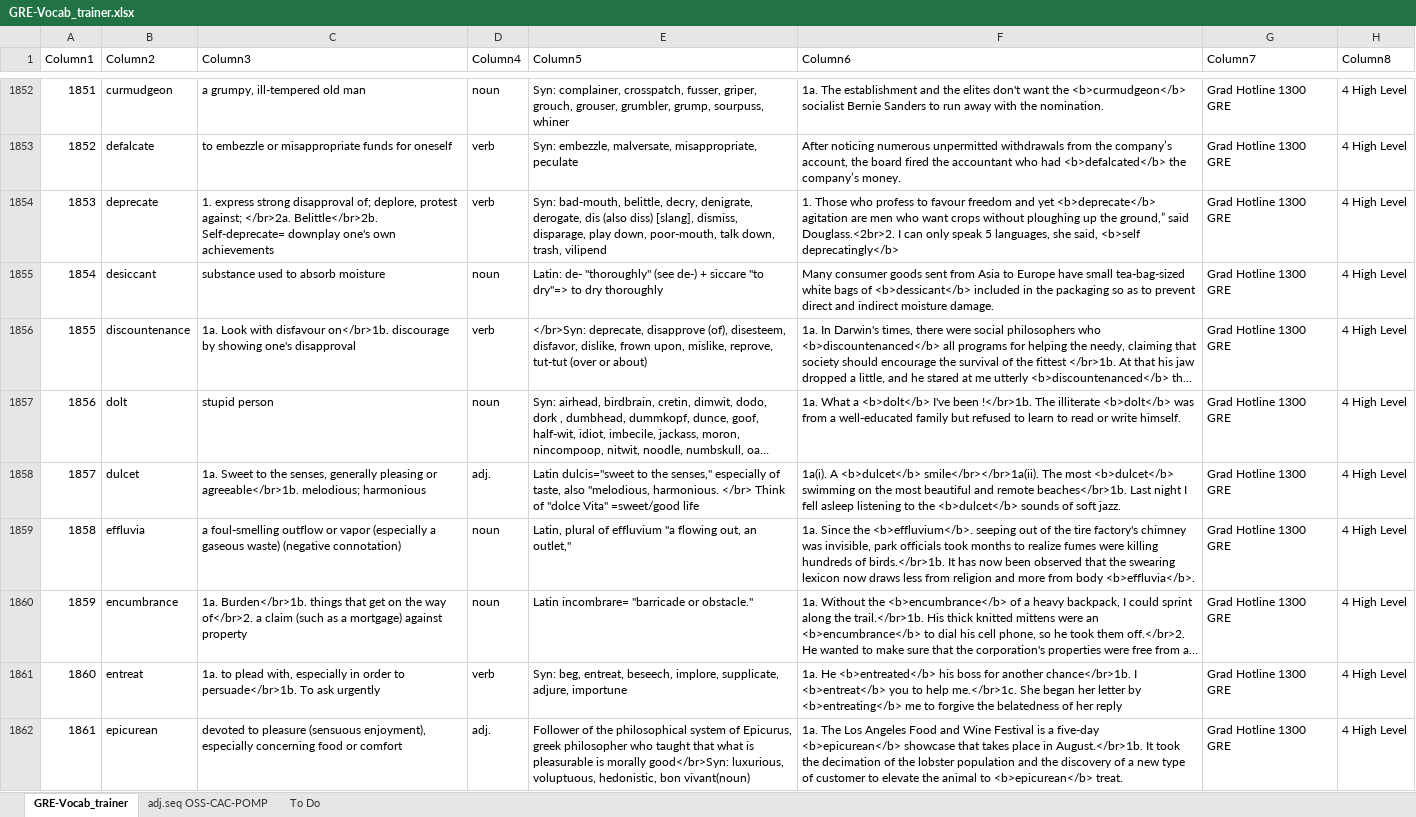
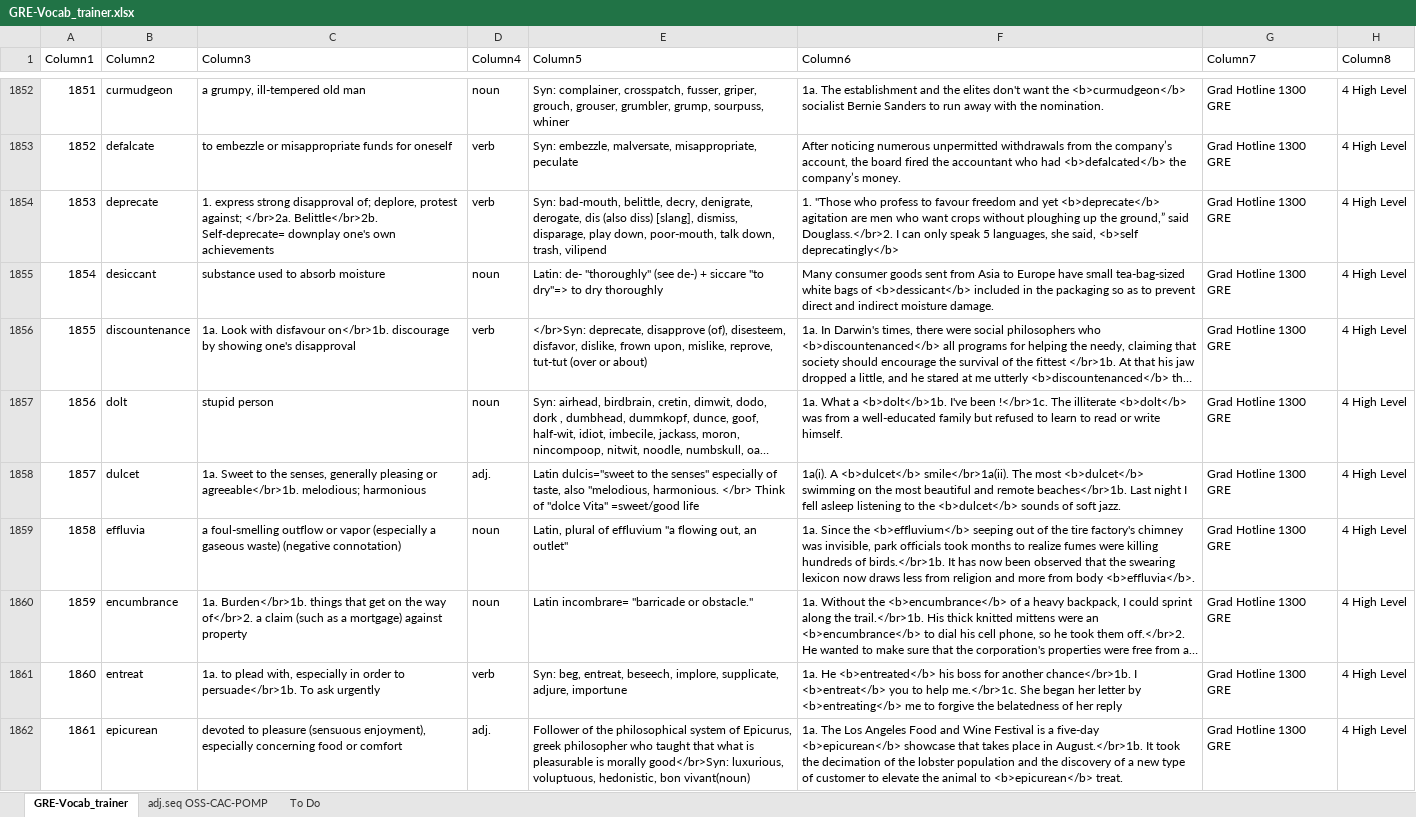
Before and after one commit to AlexBocken/GRE, an Excel workbook: GRE-Vocab_trainer.xlsx, sheet GRE-Vocab_trainer, drawn as a sheet; only a part is shown, gaps mark what is left out; long unchanged cells end in …; values as stored, in another font and other column widths than the file's, no borders; conditional formats and table styles not drawn; the diff covers the shown part only; the diff names each change by its address in the sheet, - before the commit and + after, or states it on an @@ line.

```diff
--- a/GRE-Vocab_trainer.xlsx (sheet GRE-Vocab_trainer)
+++ b/GRE-Vocab_trainer.xlsx (sheet GRE-Vocab_trainer)
-F1854 (Column6): 1. Those who profess to favour freedom and yet <b>deprecate</b> agitation are men who want crops without ploughing up the ground,” said Douglass.<2br>2. I can…
+F1854 (Column6): 1. "Those who profess to favour freedom and yet <b>deprecate</b> agitation are men who want crops without ploughing up the ground,” said Douglass.</br>2. I can…
-F1857 (Column6): …What a <b>dolt</b> I've been !</br>1b. The illiterate…
+F1857 (Column6): …What a <b>dolt</b>1b. I've been !</br>1c. The illiterate…
-E1858 (Column5): …to the senses," especially of…
+E1858 (Column5): …to the senses" especially of…
-F1858 (Column6): …A <b>dulcet</b> smile</br></br>1a(ii). The most…
+F1858 (Column6): …A <b>dulcet</b> smile</br>1a(ii). The most…
-E1859 (Column5): …out, an outlet,"
+E1859 (Column5): …out, an outlet"
-F1859 (Column6): …Since the <b>effluvium</b>. seeping out…
+F1859 (Column6): …Since the <b>effluvium</b> seeping out…
```
Also changed, not shown: 25 added rows and 20 edited cells elsewhere in this sheet, 3 other files.
